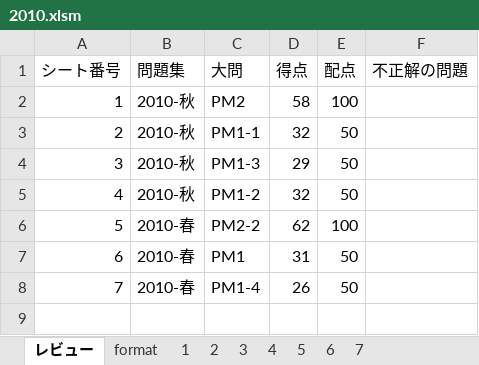
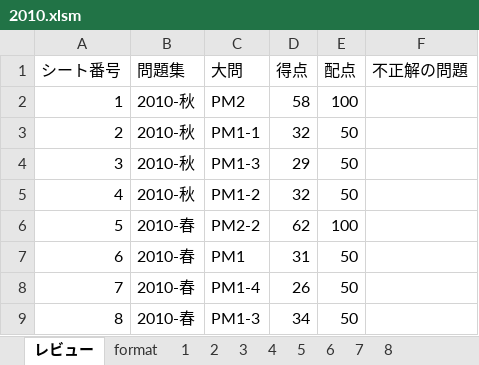
Before and after one commit to Shinichi0713/security_specialist, an Excel workbook: 2025/past_problems/2010.xlsm, sheet レビュー, drawn as a sheet; values as stored, in another font and other column widths than the file's, no borders; charts and pictures not drawn; the diff names each change by its address in the sheet, - before the commit and + after, or states it on an @@ line.

```diff
--- a/2025/past_problems/2010.xlsm (sheet レビュー)
+++ b/2025/past_problems/2010.xlsm (sheet レビュー)
+sheet tab: 8
+row 9: 8 | 2010-春 | PM1-3 | 34 | 50
```
Also changed, not shown: charts or pictures, 1 other file.
